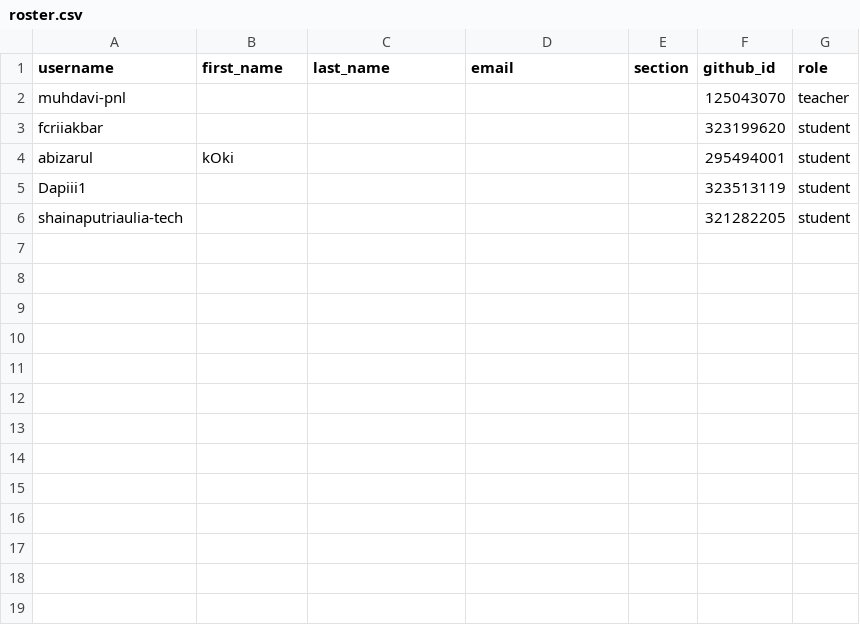
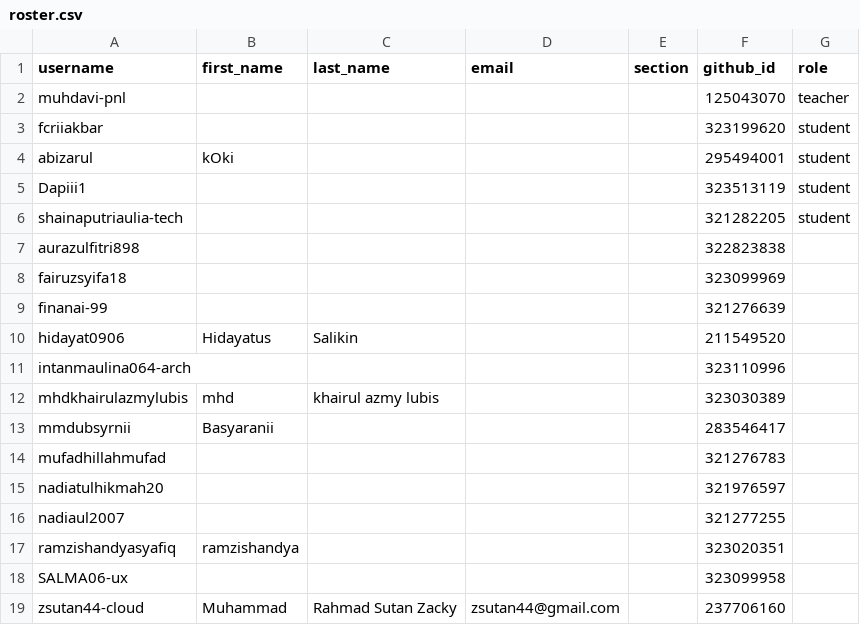
Before and after one commit to tik-pnl/classroom50, a CSV file: 2025-trkj-2c/roster.csv, drawn as a sheet; the diff names each change by its address in the sheet, - before the commit and + after, or states it on an @@ line.

Commit message:
[Classroom 50] Add 13 student s: 2025-trkj-2c

```diff
--- a/2025-trkj-2c/roster.csv
+++ b/2025-trkj-2c/roster.csv
+row 7: aurazulfitri898 |  |  |  |  | 322823838
+row 8: fairuzsyifa18 |  |  |  |  | 323099969
+row 9: finanai-99 |  |  |  |  | 321276639
+row 10: hidayat0906 | Hidayatus | Salikin |  |  | 211549520
+row 11: intanmaulina064-arch |  |  |  |  | 323110996
+row 12: mhdkhairulazmylubis | mhd | khairul azmy lubis |  |  | 323030389
+row 13: mmdubsyrnii | Basyaranii |  |  |  | 283546417
+row 14: mufadhillahmufad |  |  |  |  | 321276783
+row 15: nadiatulhikmah20 |  |  |  |  | 321976597
+row 16: nadiaul2007 |  |  |  |  | 321277255
+row 17: ramzishandyasyafiq | ramzishandya |  |  |  | 323020351
+row 18: SALMA06-ux |  |  |  |  | 323099958
+row 19: zsutan44-cloud | Muhammad | Rahmad Sutan Zacky | zsutan44@gmail.com |  | 237706160
```
